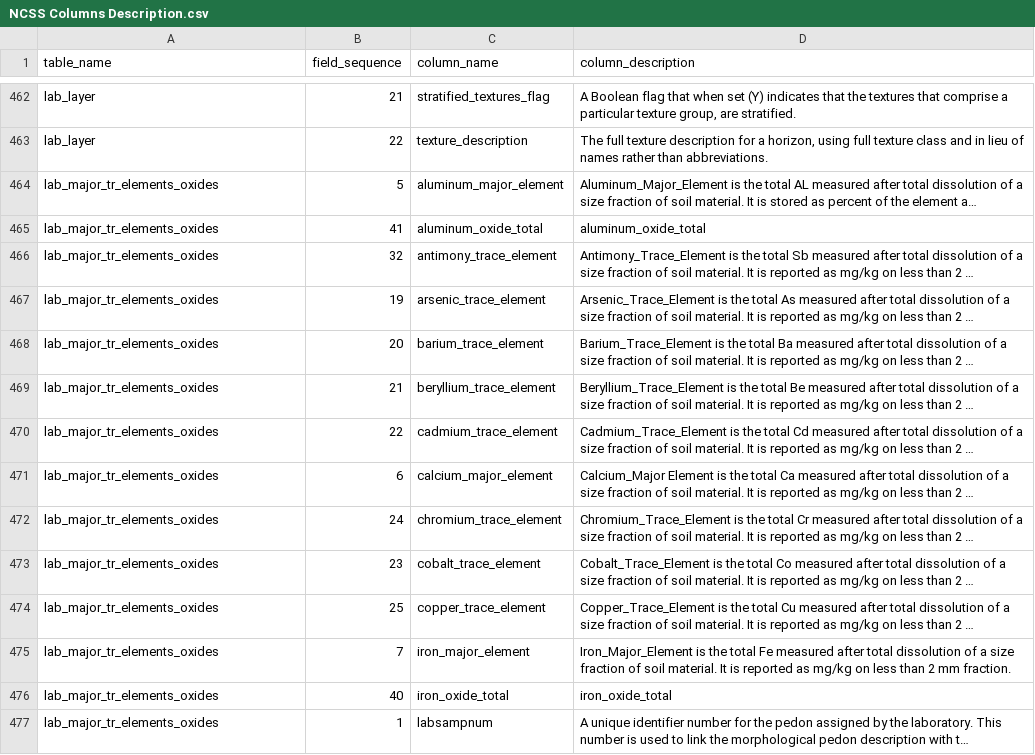
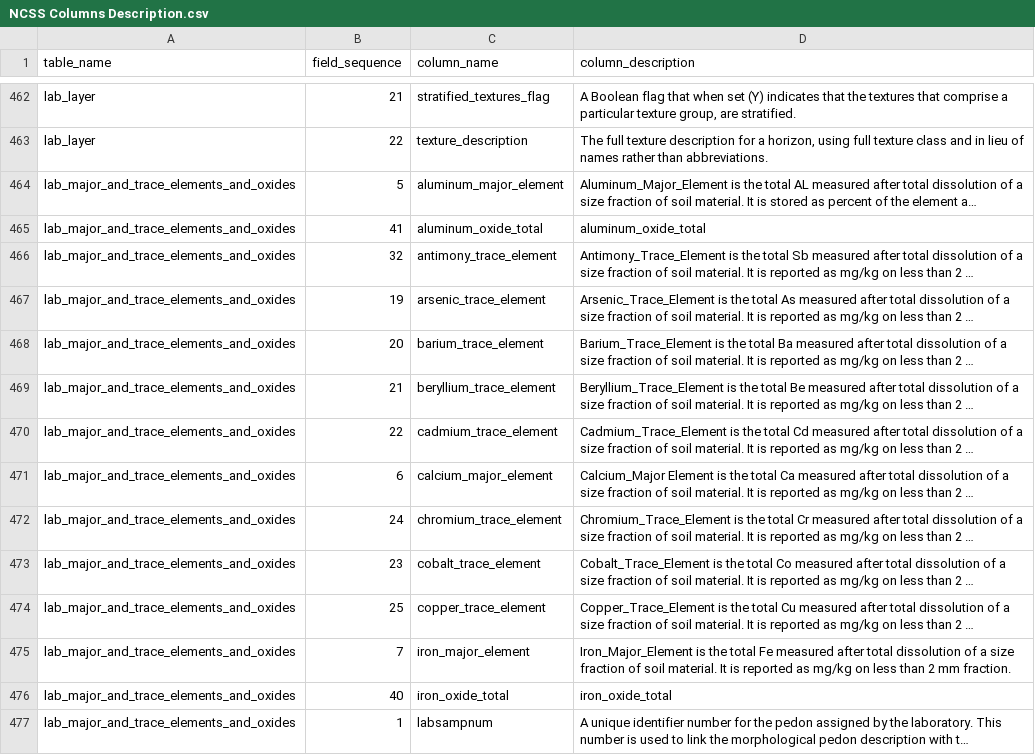
Before and after one commit to ncss-tech/lab-data-delivery, a CSV file: docs/metadata/NCSS Columns Description.csv, drawn as a sheet; only a part is shown, gaps mark what is left out; long unchanged cells end in …; the diff covers the shown part only; the diff names each change by its address in the sheet, - before the commit and + after, or states it on an @@ line.

Commit message:
minor fix in table names

```diff
--- a/docs/metadata/NCSS Columns Description.csv
+++ b/docs/metadata/NCSS Columns Description.csv
-A464:A477 (table_name): lab_major_tr_elements_oxides
+A464:A477 (table_name): lab_major_and_trace_elements_and_oxides
```
Also changed, not shown: 29 edited cells elsewhere in this file, docs/metadata/NCSS Table Description.csv, 1 other file.
